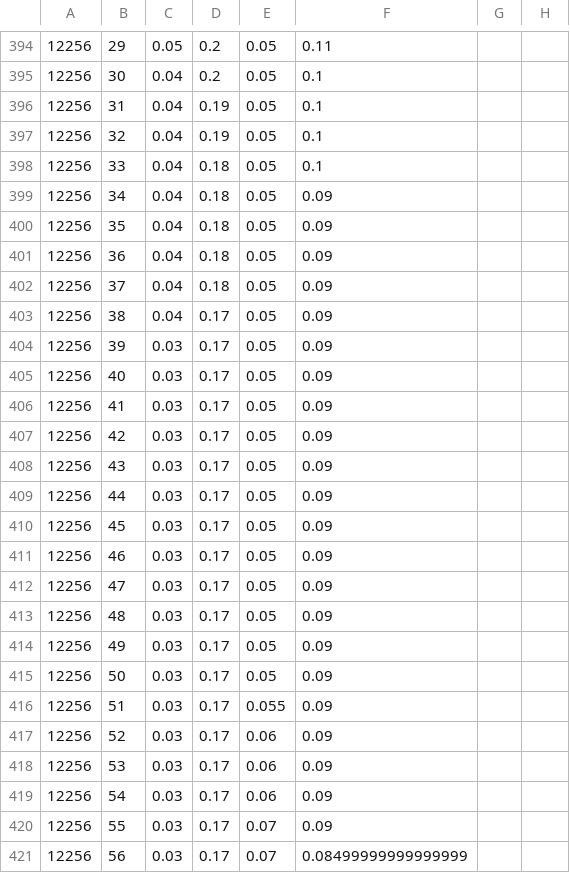
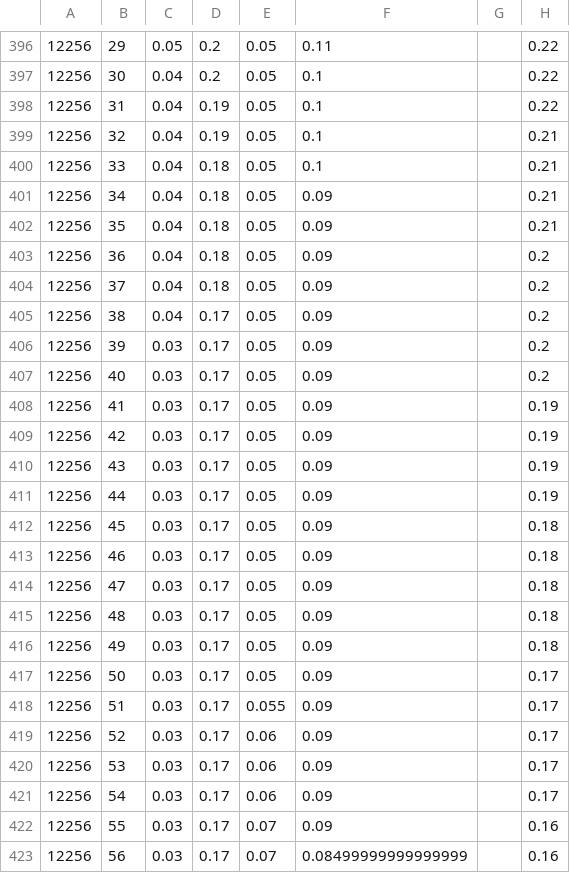
Before and after one commit to hydrosolutions/SAPPHIRE_Forecast_Tools, a CSV file: apps/internal_data/hydrograph_day.csv, drawn as a sheet; only a part is shown, gaps mark what is left out; addresses are those after the commit; the diff covers the shown part only; the diff names each change by its address in the sheet, - before the commit and + after, or states it on an @@ line.

```diff
--- a/apps/internal_data/hydrograph_day.csv
+++ b/apps/internal_data/hydrograph_day.csv
-H396:H398: (empty)
+H396:H398: 0.22
-H399:H402: (empty)
+H399:H402: 0.21
-H403:H407: (empty)
+H403:H407: 0.2
-H408:H411: (empty)
+H408:H411: 0.19
-H412:H416: (empty)
+H412:H416: 0.18
-H417:H421: (empty)
+H417:H421: 0.17
-H422:H423: (empty)
+H422:H423: 0.16
```
Also changed, not shown: 2 added rows and 106 edited cells elsewhere in this file, apps/internal_data/hydrograph_pentad.csv, 16 other files.
